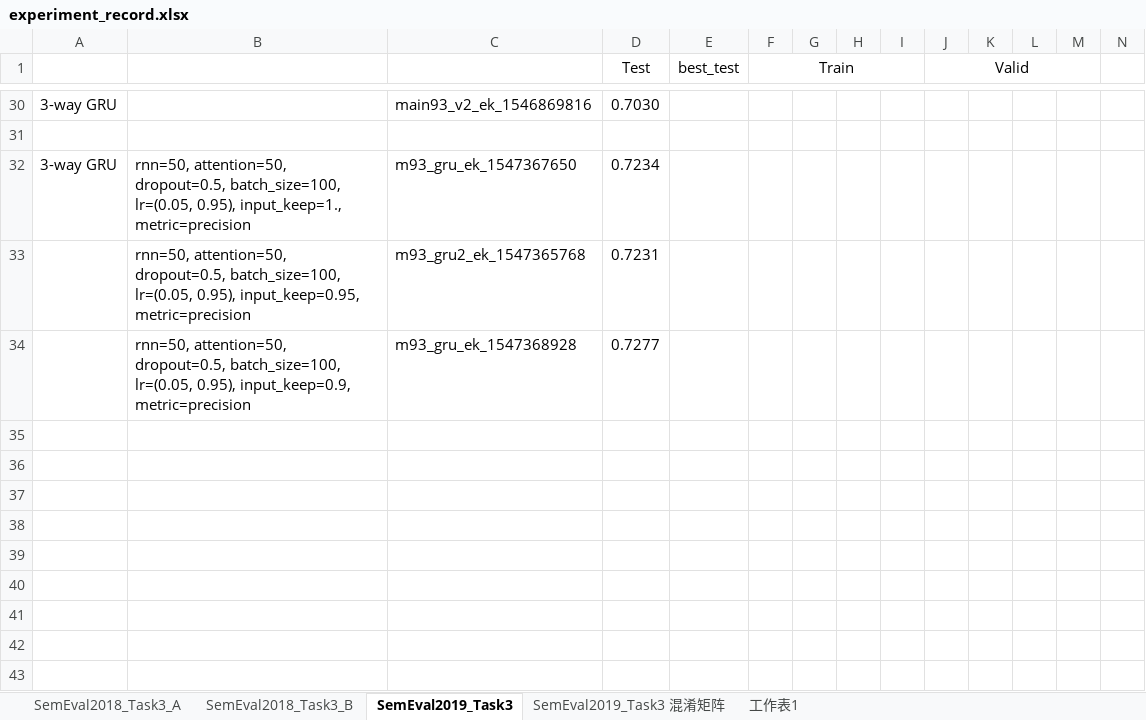
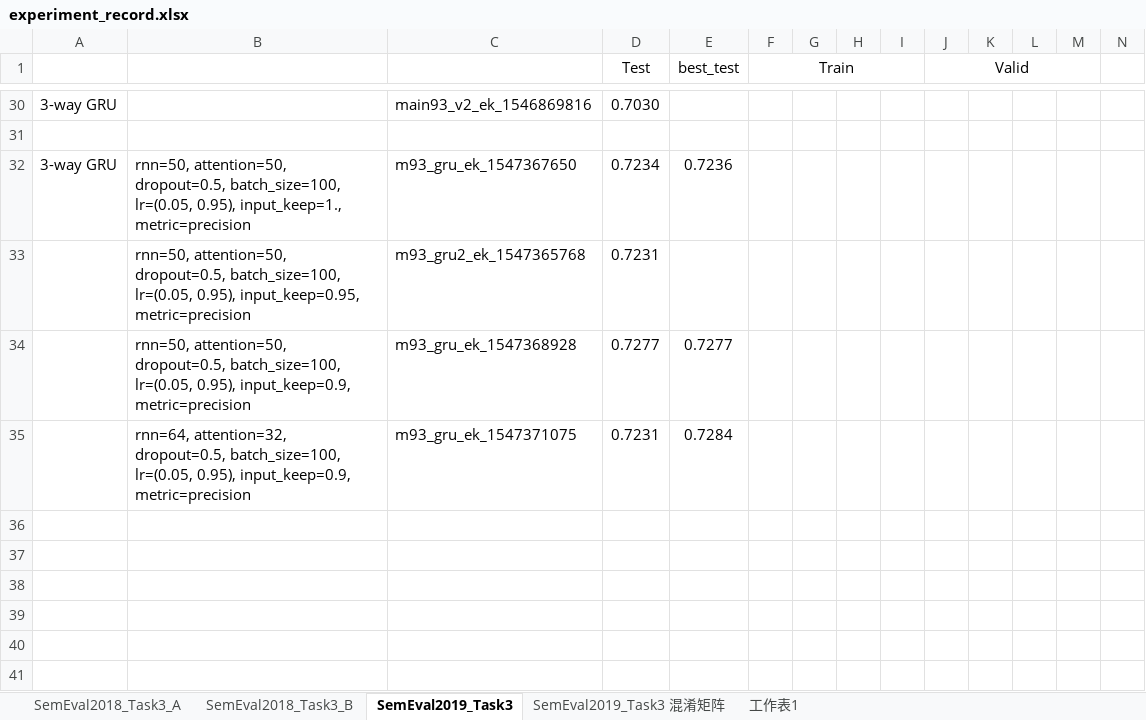
Before and after one commit to liangxh/irony_detection, an Excel workbook: experiment_record.xlsx, sheet SemEval2019_Task3, drawn as a sheet; only a part is shown, gaps mark what is left out; the shorter side is filled out with more unchanged rows; values as stored, in another font and other column widths than the file's, no borders; rows hold the shown columns only; the diff names each change by its address in the sheet, - before the commit and + after, or states it on an @@ line.

```diff
--- a/experiment_record.xlsx (sheet SemEval2019_Task3)
+++ b/experiment_record.xlsx (sheet SemEval2019_Task3)
-E32 (best_test): (empty)
+E32 (best_test): 0.7236
-E34 (best_test): (empty)
+E34 (best_test): 0.7277
-row 35: (empty)
+row 35:  | rnn=64, attention=32, dropout=0.5, batch_size=100, lr=(0.05, 0.95), input_keep=0.9, metric=precision | m93_gru_ek_1547371075 | 0.7231 | 0.7284
```
Also changed, not shown: 1 other file.
